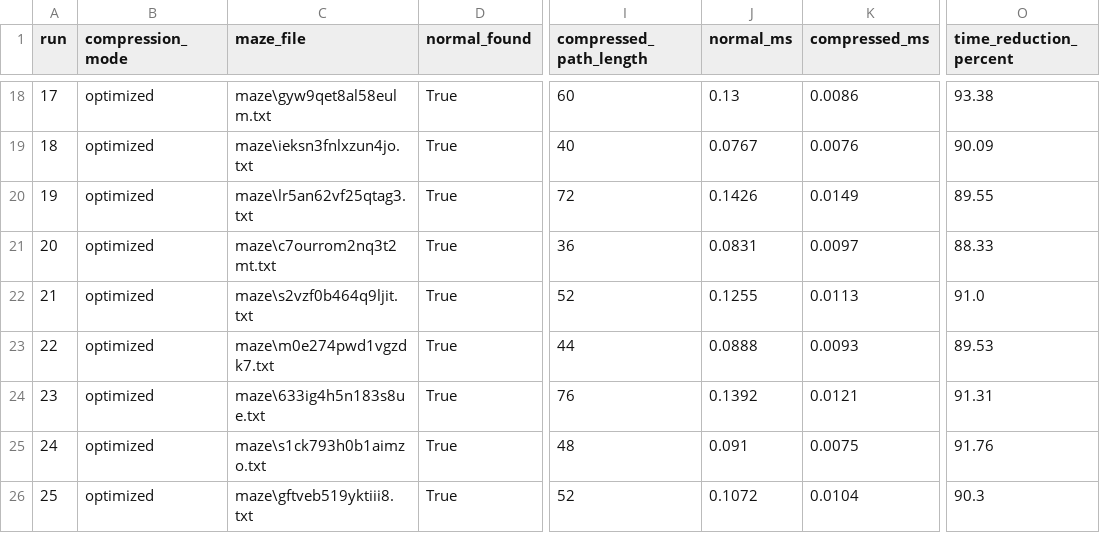
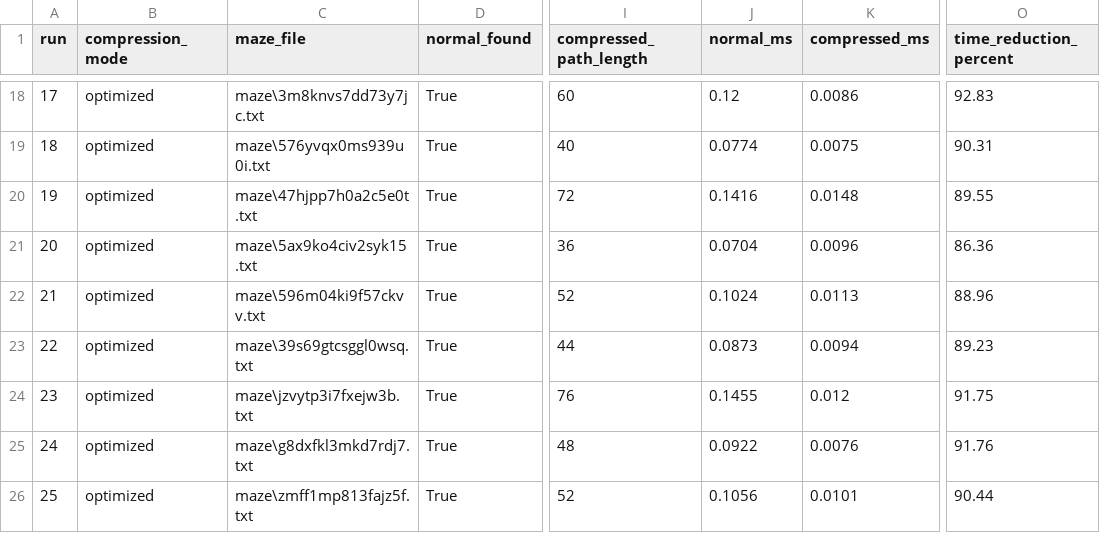
Before and after one commit to passowrd1578/astarremake, a CSV file: results/latest_comparison.csv, drawn as a sheet; only a part is shown, gaps mark what is left out; the diff covers the shown part only; the diff names each change by its address in the sheet, - before the commit and + after, or states it on an @@ line.

```diff
--- a/results/latest_comparison.csv
+++ b/results/latest_comparison.csv
-C18 (maze_file): maze\gyw9qet8al58eulm.txt
+C18 (maze_file): maze\3m8knvs7dd73y7jc.txt
-J18 (normal_ms): 0.13
+J18 (normal_ms): 0.12
-O18 (time_reduction_percent): 93.38
+O18 (time_reduction_percent): 92.83
-C19 (maze_file): maze\ieksn3fnlxzun4jo.txt
+C19 (maze_file): maze\576yvqx0ms939u0i.txt
-J19 (normal_ms): 0.0767
+J19 (normal_ms): 0.0774
-K19 (compressed_ms): 0.0076
+K19 (compressed_ms): 0.0075
-O19 (time_reduction_percent): 90.09
+O19 (time_reduction_percent): 90.31
-C20 (maze_file): maze\lr5an62vf25qtag3.txt
+C20 (maze_file): maze\47hjpp7h0a2c5e0t.txt
-J20 (normal_ms): 0.1426
+J20 (normal_ms): 0.1416
-K20 (compressed_ms): 0.0149
+K20 (compressed_ms): 0.0148
-C21 (maze_file): maze\c7ourrom2nq3t2mt.txt
+C21 (maze_file): maze\5ax9ko4civ2syk15.txt
-J21 (normal_ms): 0.0831
+J21 (normal_ms): 0.0704
-K21 (compressed_ms): 0.0097
+K21 (compressed_ms): 0.0096
-O21 (time_reduction_percent): 88.33
+O21 (time_reduction_percent): 86.36
-C22 (maze_file): maze\s2vzf0b464q9ljit.txt
+C22 (maze_file): maze\596m04ki9f57ckvv.txt
-J22 (normal_ms): 0.1255
+J22 (normal_ms): 0.1024
-O22 (time_reduction_percent): 91.0
+O22 (time_reduction_percent): 88.96
-C23 (maze_file): maze\m0e274pwd1vgzdk7.txt
+C23 (maze_file): maze\39s69gtcsggl0wsq.txt
-J23 (normal_ms): 0.0888
+J23 (normal_ms): 0.0873
-K23 (compressed_ms): 0.0093
+K23 (compressed_ms): 0.0094
-O23 (time_reduction_percent): 89.53
+O23 (time_reduction_percent): 89.23
-C24 (maze_file): maze\633ig4h5n183s8ue.txt
+C24 (maze_file): maze\jzvytp3i7fxejw3b.txt
-J24 (normal_ms): 0.1392
+J24 (normal_ms): 0.1455
-K24 (compressed_ms): 0.0121
+K24 (compressed_ms): 0.012
-O24 (time_reduction_percent): 91.31
+O24 (time_reduction_percent): 91.75
-C25 (maze_file): maze\s1ck793h0b1aimzo.txt
+C25 (maze_file): maze\g8dxfkl3mkd7rdj7.txt
-J25 (normal_ms): 0.091
+J25 (normal_ms): 0.0922
-K25 (compressed_ms): 0.0075
+K25 (compressed_ms): 0.0076
-C26 (maze_file): maze\gftveb519yktiii8.txt
+C26 (maze_file): maze\zmff1mp813fajz5f.txt
-J26 (normal_ms): 0.1072
+J26 (normal_ms): 0.1056
-K26 (compressed_ms): 0.0104
+K26 (compressed_ms): 0.0101
-O26 (time_reduction_percent): 90.3
+O26 (time_reduction_percent): 90.44
```
Also changed, not shown: 82 edited cells elsewhere in this file.
